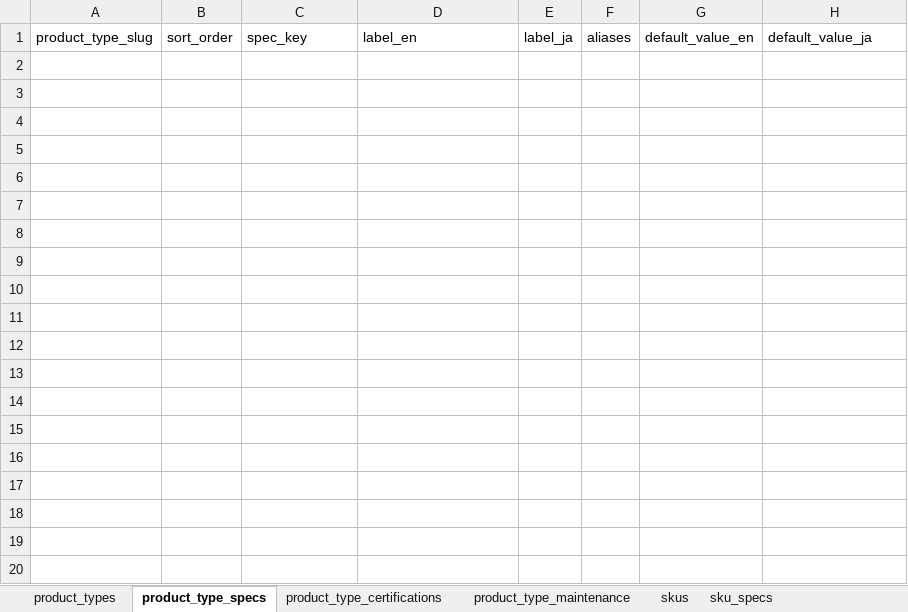
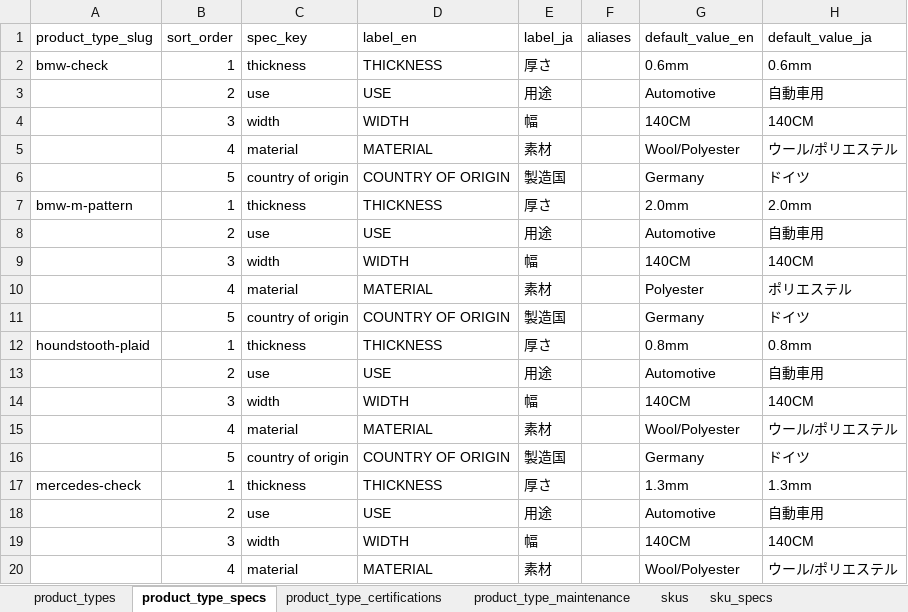
Before and after one commit to Michaelliu0102/camari-japan-website, an Excel workbook: data/import/fabric/fabric.xlsx, sheet product_type_specs, drawn as a sheet; only a part is shown; values as stored, in another font and other column widths than the file's, no borders; the diff covers the shown part only; the diff names each change by its address in the sheet, - before the commit and + after, or states it on an @@ line.

Commit message:
Sync fabric SEO data to Sanity

```diff
--- a/data/import/fabric/fabric.xlsx (sheet product_type_specs)
+++ b/data/import/fabric/fabric.xlsx (sheet product_type_specs)
+row 2: bmw-check | 1 | thickness | THICKNESS | 厚さ |  | 0.6mm | 0.6mm
+row 3:  | 2 | use | USE | 用途 |  | Automotive | 自動車用
+row 4:  | 3 | width | WIDTH | 幅 |  | 140CM | 140CM
+row 5:  | 4 | material | MATERIAL | 素材 |  | Wool/Polyester | ウール/ポリエステル
+row 6:  | 5 | country of origin | COUNTRY OF ORIGIN | 製造国 |  | Germany | ドイツ
+row 7: bmw-m-pattern | 1 | thickness | THICKNESS | 厚さ |  | 2.0mm | 2.0mm
+row 8:  | 2 | use | USE | 用途 |  | Automotive | 自動車用
+row 9:  | 3 | width | WIDTH | 幅 |  | 140CM | 140CM
+row 10:  | 4 | material | MATERIAL | 素材 |  | Polyester | ポリエステル
+row 11:  | 5 | country of origin | COUNTRY OF ORIGIN | 製造国 |  | Germany | ドイツ
+row 12: houndstooth-plaid | 1 | thickness | THICKNESS | 厚さ |  | 0.8mm | 0.8mm
+row 13:  | 2 | use | USE | 用途 |  | Automotive | 自動車用
+row 14:  | 3 | width | WIDTH | 幅 |  | 140CM | 140CM
+row 15:  | 4 | material | MATERIAL | 素材 |  | Wool/Polyester | ウール/ポリエステル
+row 16:  | 5 | country of origin | COUNTRY OF ORIGIN | 製造国 |  | Germany | ドイツ
+row 17: mercedes-check | 1 | thickness | THICKNESS | 厚さ |  | 1.3mm | 1.3mm
+row 18:  | 2 | use | USE | 用途 |  | Automotive | 自動車用
+row 19:  | 3 | width | WIDTH | 幅 |  | 140CM | 140CM
+row 20:  | 4 | material | MATERIAL | 素材 |  | Wool/Polyester | ウール/ポリエステル
```
Also changed, not shown: 66 added rows elsewhere in this sheet, sheet product_types, sheet skus, 8 other files.
